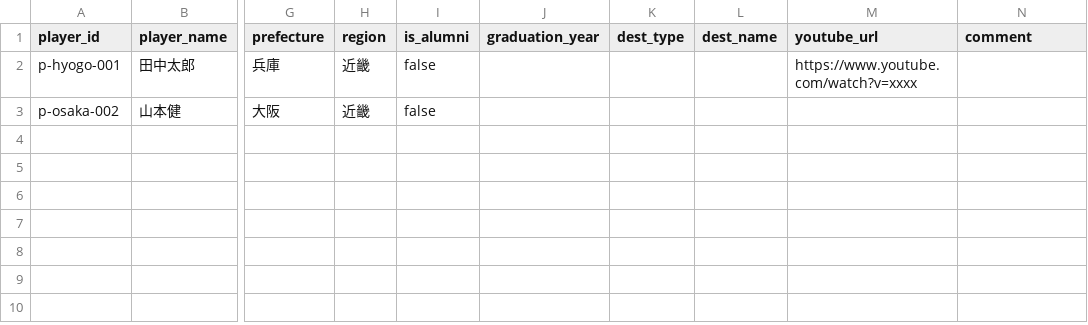
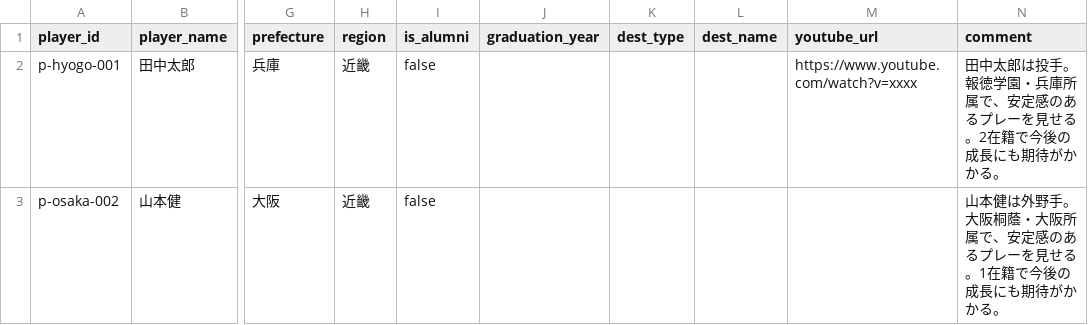
Before and after one commit to marimo1129/koko-yakyu-project, a CSV file: data/players.csv, drawn as a sheet; only a part is shown, gaps mark what is left out; the diff names each change by its address in the sheet, - before the commit and + after, or states it on an @@ line.

```diff
--- a/data/players.csv
+++ b/data/players.csv
-N2 (comment): (empty)
+N2 (comment): 田中太郎は投手。報徳学園・兵庫所属で、安定感のあるプレーを見せる。2在籍で今後の成長にも期待がかかる。
-N3 (comment): (empty)
+N3 (comment): 山本健は外野手。大阪桐蔭・大阪所属で、安定感のあるプレーを見せる。1在籍で今後の成長にも期待がかかる。
```
